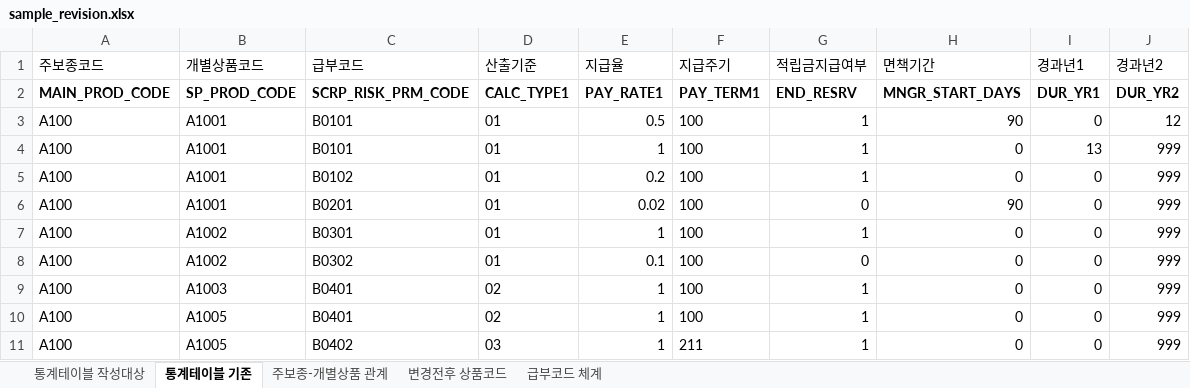
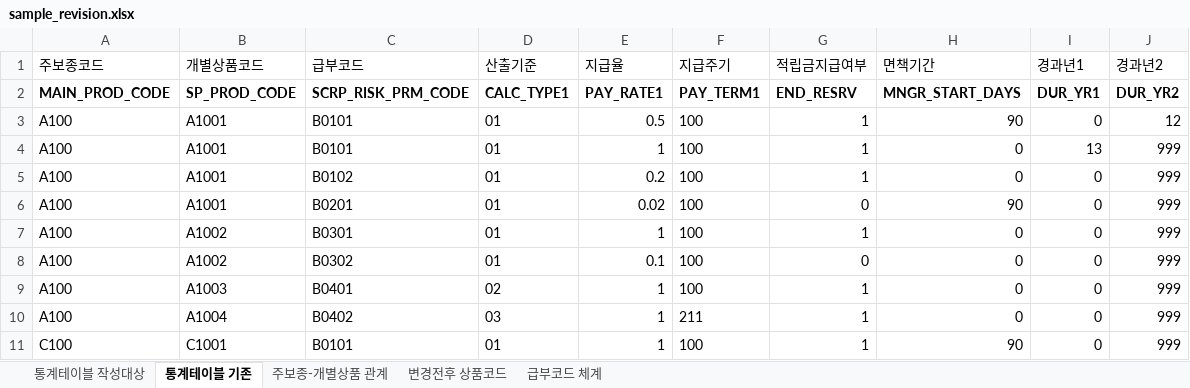
Before and after one commit to babbinny/insurance_project, an Excel workbook: web/sample/sample_revision.xlsx, sheet 통계테이블 기존, drawn as a sheet; values as stored, in another font and other column widths than the file's, no borders; removed rows and columns are numbered as before the commit, all else as after; the diff names each change by its address in the sheet, - before the commit and + after, or states it on an @@ line.

```diff
--- a/web/sample/sample_revision.xlsx (sheet 통계테이블 기존)
+++ b/web/sample/sample_revision.xlsx (sheet 통계테이블 기존)
-row 10: A100 | A1005 | B0401 | 02 | 1 | 100 | 1 | 0 | 0 | 999
-B10 (개별상품코드): A1005
+B10 (개별상품코드): A1004
+row 11: C100 | C1001 | B0101 | 01 | 1 | 100 | 1 | 90 | 0 | 999
```
Also changed, not shown: sheet 변경전후 상품코드, sheet 주보종-개별상품 관계, 4 other files.
